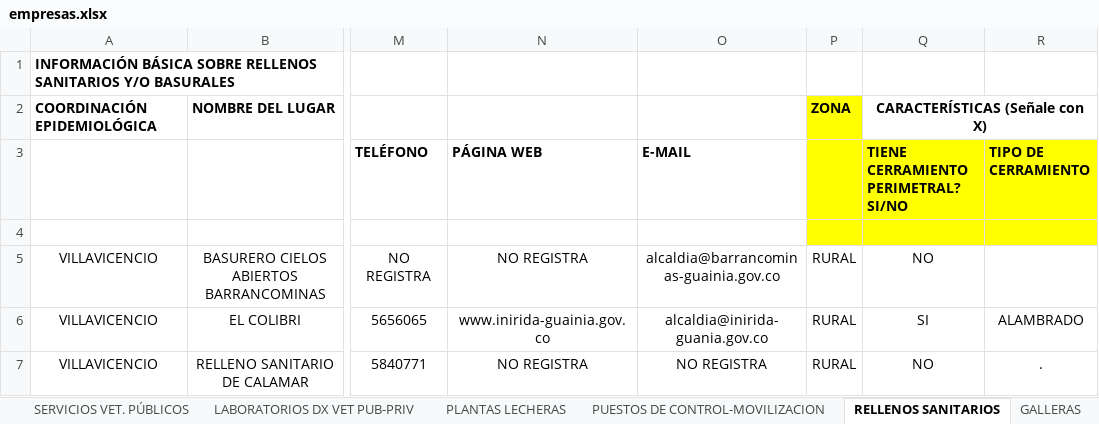
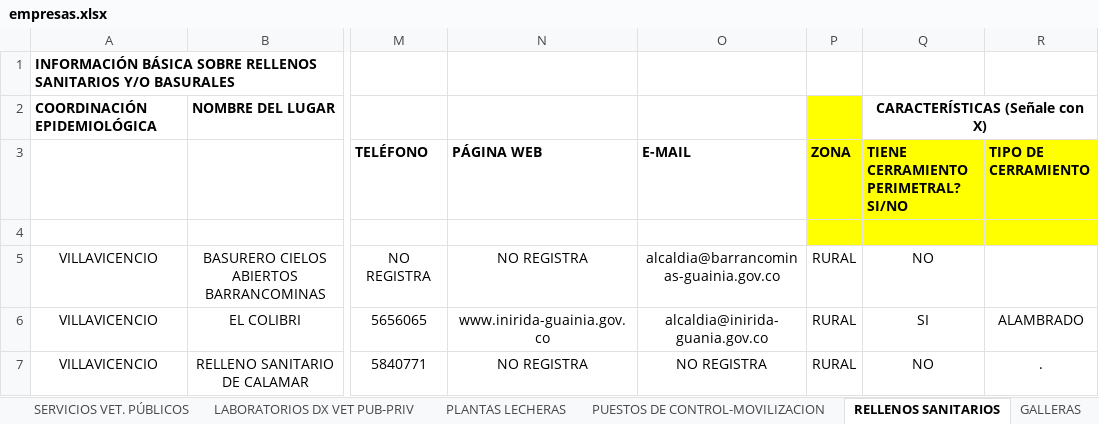
Before and after one commit to biggod-robert/software_mapas_ICA, an Excel workbook: data/empresas.xlsx, sheet RELLENOS SANITARIOS, drawn as a sheet; only a part is shown, gaps mark what is left out; values as stored, in another font and other column widths than the file's, no borders; conditional formats not drawn; the diff names each change by its address in the sheet, - before the commit and + after, or states it on an @@ line.

Commit message:
avance 3.0 de software lector de excel

```diff
--- a/data/empresas.xlsx (sheet RELLENOS SANITARIOS)
+++ b/data/empresas.xlsx (sheet RELLENOS SANITARIOS)
-P2 (ZONA): ZONA
+P2 (ZONA): (empty)
-P3: (empty)
+P3: ZONA
```
Also changed, not shown: sheet ORGANIZACIONES DE PRODUCTORES, 2 other files.
